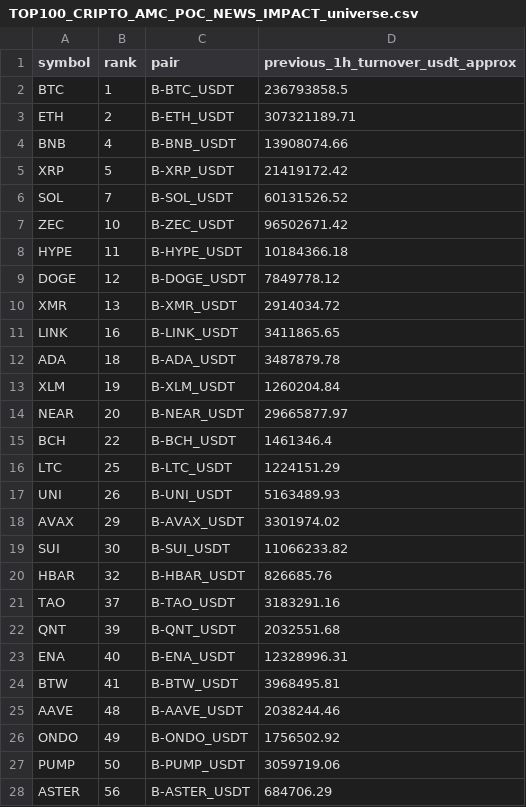
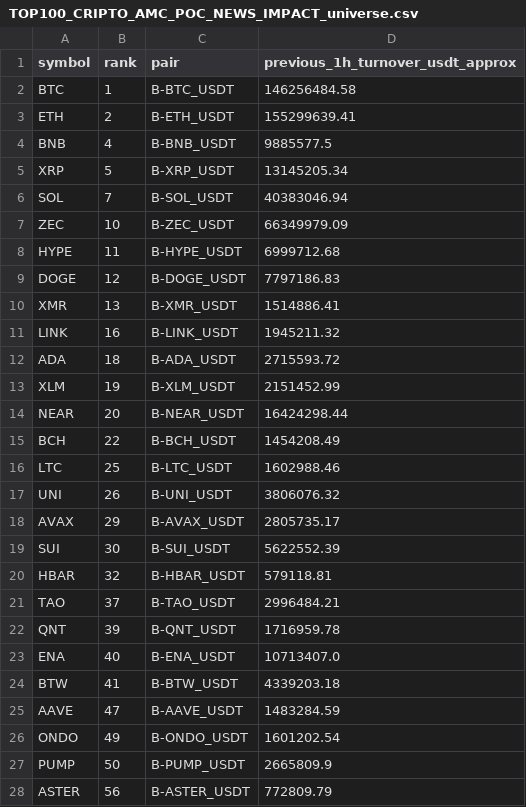
Before and after one commit to jharajesh1210/Guruji, a CSV file: TOP100_CRIPTO_AMC_POC_NEWS_IMPACT_universe.csv, drawn as a sheet; only a part is shown; the diff covers the shown part only.

```diff
--- a/TOP100_CRIPTO_AMC_POC_NEWS_IMPACT_universe.csv
+++ b/TOP100_CRIPTO_AMC_POC_NEWS_IMPACT_universe.csv
@@ -1,28 +1,28 @@
 symbol,rank,pair,previous_1h_turnover_usdt_approx
-BTC,1,B-BTC_USDT,236793858.5
-ETH,2,B-ETH_USDT,307321189.71
-BNB,4,B-BNB_USDT,13908074.66
-XRP,5,B-XRP_USDT,21419172.42
-SOL,7,B-SOL_USDT,60131526.52
-ZEC,10,B-ZEC_USDT,96502671.42
-HYPE,11,B-HYPE_USDT,10184366.18
-DOGE,12,B-DOGE_USDT,7849778.12
-XMR,13,B-XMR_USDT,2914034.72
-LINK,16,B-LINK_USDT,3411865.65
-ADA,18,B-ADA_USDT,3487879.78
-XLM,19,B-XLM_USDT,1260204.84
-NEAR,20,B-NEAR_USDT,29665877.97
-BCH,22,B-BCH_USDT,1461346.4
-LTC,25,B-LTC_USDT,1224151.29
-UNI,26,B-UNI_USDT,5163489.93
-AVAX,29,B-AVAX_USDT,3301974.02
-SUI,30,B-SUI_USDT,11066233.82
-HBAR,32,B-HBAR_USDT,826685.76
-TAO,37,B-TAO_USDT,3183291.16
-QNT,39,B-QNT_USDT,2032551.68
-ENA,40,B-ENA_USDT,12328996.31
-BTW,41,B-BTW_USDT,3968495.81
-AAVE,48,B-AAVE_USDT,2038244.46
-ONDO,49,B-ONDO_USDT,1756502.92
-PUMP,50,B-PUMP_USDT,3059719.06
-ASTER,56,B-ASTER_USDT,684706.29
+BTC,1,B-BTC_USDT,146256484.58
+ETH,2,B-ETH_USDT,155299639.41
+BNB,4,B-BNB_USDT,9885577.5
+XRP,5,B-XRP_USDT,13145205.34
+SOL,7,B-SOL_USDT,40383046.94
+ZEC,10,B-ZEC_USDT,66349979.09
+HYPE,11,B-HYPE_USDT,6999712.68
+DOGE,12,B-DOGE_USDT,7797186.83
+XMR,13,B-XMR_USDT,1514886.41
+LINK,16,B-LINK_USDT,1945211.32
+ADA,18,B-ADA_USDT,2715593.72
+XLM,19,B-XLM_USDT,2151452.99
+NEAR,20,B-NEAR_USDT,16424298.44
+BCH,22,B-BCH_USDT,1454208.49
+LTC,25,B-LTC_USDT,1602988.46
+UNI,26,B-UNI_USDT,3806076.32
+AVAX,29,B-AVAX_USDT,2805735.17
+SUI,30,B-SUI_USDT,5622552.39
+HBAR,32,B-HBAR_USDT,579118.81
+TAO,37,B-TAO_USDT,2996484.21
+QNT,39,B-QNT_USDT,1716959.78
+ENA,40,B-ENA_USDT,10713407.0
+BTW,41,B-BTW_USDT,4339203.18
+AAVE,47,B-AAVE_USDT,1483284.59
+ONDO,49,B-ONDO_USDT,1601202.54
+PUMP,50,B-PUMP_USDT,2665809.9
+ASTER,56,B-ASTER_USDT,772809.79
```
Also changed, not shown: 1 added row, 3 removed rows and 12 edited cells elsewhere in this file, 1 other file.
